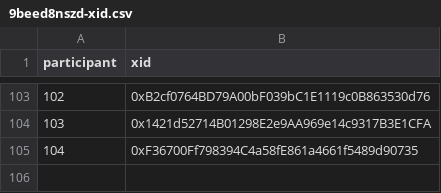
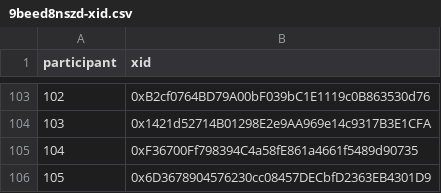
Before and after one commit to evalscience/deepgov-polis, a CSV file: xid/9beed8nszd-xid.csv, drawn as a sheet; only a part is shown, gaps mark what is left out.

```diff
--- a/xid/9beed8nszd-xid.csv
+++ b/xid/9beed8nszd-xid.csv
@@ -105 +105,2 @@ participant,xid
 104,"0xF36700Ff798394C4a58fE861a4661f5489d90735"
+105,"0x6D3678904576230cc08457DECbfD2363EB4301D9"
```
Also changed, not shown: summary/9beed8nszd-summary.csv.
